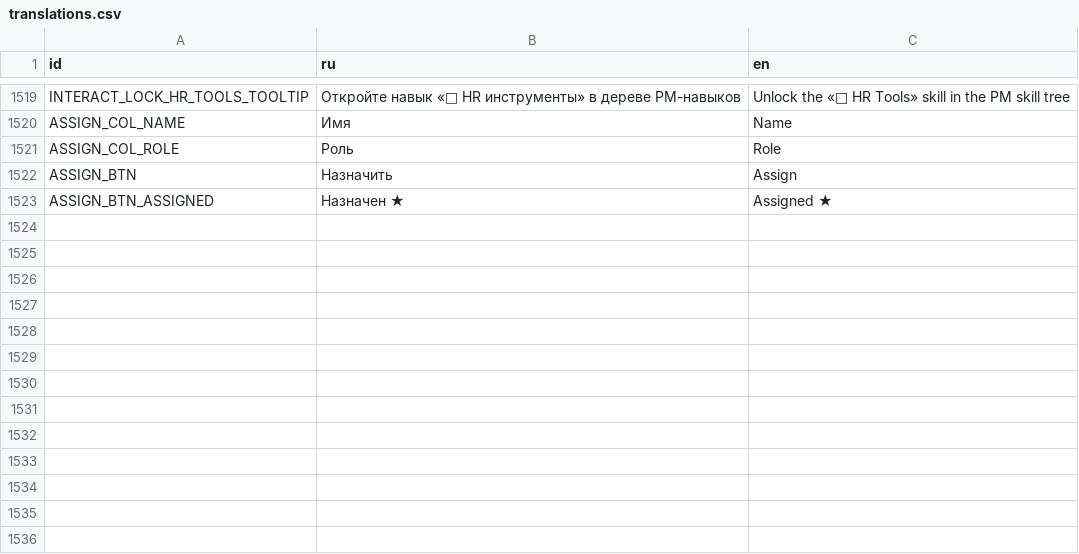
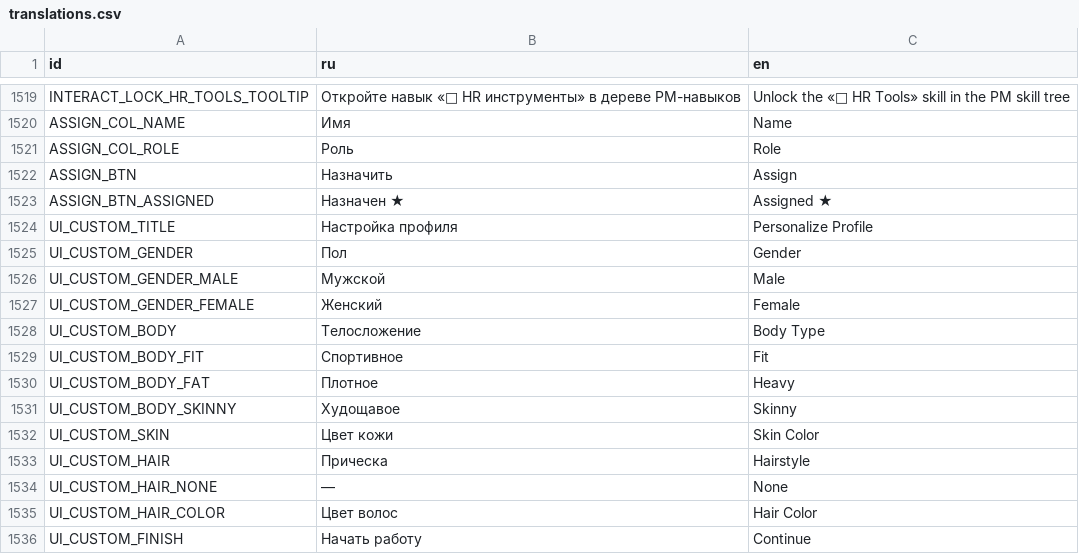
Before and after one commit to Esca69/project-manager-sim, a CSV file: Localization/translations.csv, drawn as a sheet; only a part is shown, gaps mark what is left out; the diff names each change by its address in the sheet, - before the commit and + after, or states it on an @@ line.

```diff
--- a/Localization/translations.csv
+++ b/Localization/translations.csv
+row 1524: UI_CUSTOM_TITLE | Настройка профиля | Personalize Profile
+row 1525: UI_CUSTOM_GENDER | Пол | Gender
+row 1526: UI_CUSTOM_GENDER_MALE | Мужской | Male
+row 1527: UI_CUSTOM_GENDER_FEMALE | Женский | Female
+row 1528: UI_CUSTOM_BODY | Телосложение | Body Type
+row 1529: UI_CUSTOM_BODY_FIT | Спортивное | Fit
+row 1530: UI_CUSTOM_BODY_FAT | Плотное | Heavy
+row 1531: UI_CUSTOM_BODY_SKINNY | Худощавое | Skinny
+row 1532: UI_CUSTOM_SKIN | Цвет кожи | Skin Color
+row 1533: UI_CUSTOM_HAIR | Прическа | Hairstyle
+row 1534: UI_CUSTOM_HAIR_NONE | — | None
+row 1535: UI_CUSTOM_HAIR_COLOR | Цвет волос | Hair Color
+row 1536: UI_CUSTOM_FINISH | Начать работу | Continue
```
Also changed, not shown: 10 other files.
